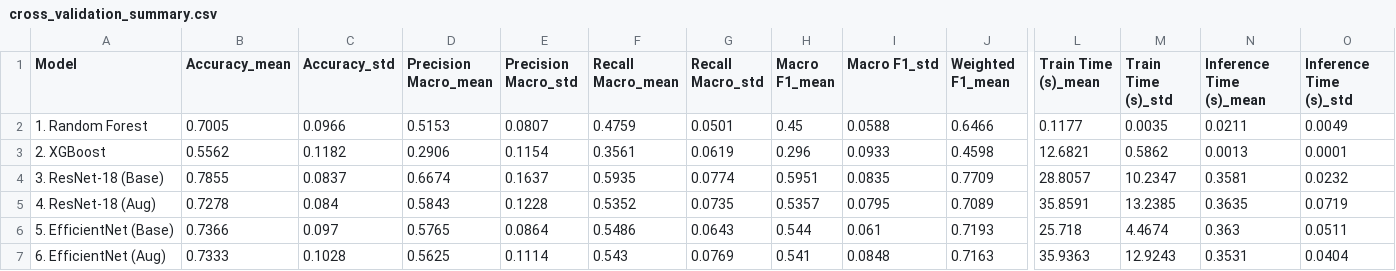
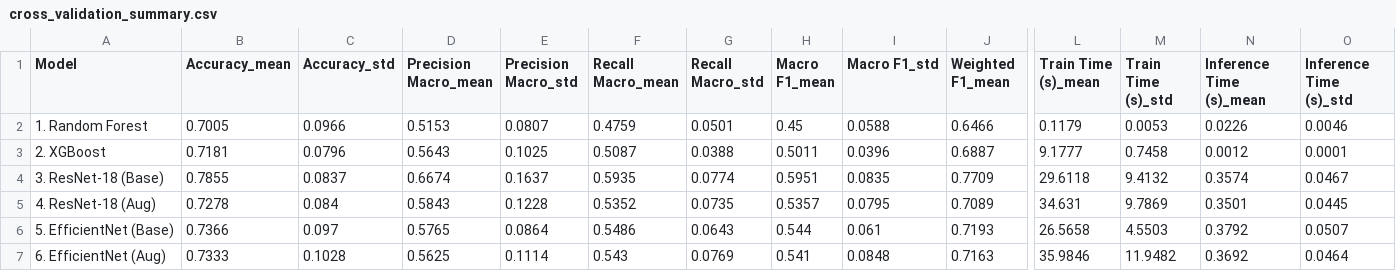
Before and after one commit to AI-Unicamp/AI4Museums_tipografia, a CSV file: scripts/model_comparison/cross_validation_summary.csv, drawn as a sheet; only a part is shown, gaps mark what is left out; the diff covers the shown part only; the diff names each change by its address in the sheet, - before the commit and + after, or states it on an @@ line.

```diff
--- a/scripts/model_comparison/cross_validation_summary.csv
+++ b/scripts/model_comparison/cross_validation_summary.csv
-L2 (Train Time (s)_mean): 0.1177
+L2 (Train Time (s)_mean): 0.1179
-M2 (Train Time (s)_std): 0.0035
+M2 (Train Time (s)_std): 0.0053
-N2 (Inference Time (s)_mean): 0.0211
+N2 (Inference Time (s)_mean): 0.0226
-O2 (Inference Time (s)_std): 0.0049
+O2 (Inference Time (s)_std): 0.0046
-B3 (Accuracy_mean): 0.5562
+B3 (Accuracy_mean): 0.7181
-C3 (Accuracy_std): 0.1182
+C3 (Accuracy_std): 0.0796
-D3 (Precision Macro_mean): 0.2906
+D3 (Precision Macro_mean): 0.5643
-E3 (Precision Macro_std): 0.1154
+E3 (Precision Macro_std): 0.1025
-F3 (Recall Macro_mean): 0.3561
+F3 (Recall Macro_mean): 0.5087
-G3 (Recall Macro_std): 0.0619
+G3 (Recall Macro_std): 0.0388
-H3 (Macro F1_mean): 0.296
+H3 (Macro F1_mean): 0.5011
-I3 (Macro F1_std): 0.0933
+I3 (Macro F1_std): 0.0396
-J3 (Weighted F1_mean): 0.4598
+J3 (Weighted F1_mean): 0.6887
-L3 (Train Time (s)_mean): 12.6821
+L3 (Train Time (s)_mean): 9.1777
-M3 (Train Time (s)_std): 0.5862
+M3 (Train Time (s)_std): 0.7458
-N3 (Inference Time (s)_mean): 0.0013
+N3 (Inference Time (s)_mean): 0.0012
-L4 (Train Time (s)_mean): 28.8057
+L4 (Train Time (s)_mean): 29.6118
-M4 (Train Time (s)_std): 10.2347
+M4 (Train Time (s)_std): 9.4132
-N4 (Inference Time (s)_mean): 0.3581
+N4 (Inference Time (s)_mean): 0.3574
-O4 (Inference Time (s)_std): 0.0232
+O4 (Inference Time (s)_std): 0.0467
-L5 (Train Time (s)_mean): 35.8591
+L5 (Train Time (s)_mean): 34.631
-M5 (Train Time (s)_std): 13.2385
+M5 (Train Time (s)_std): 9.7869
-N5 (Inference Time (s)_mean): 0.3635
+N5 (Inference Time (s)_mean): 0.3501
-O5 (Inference Time (s)_std): 0.0719
+O5 (Inference Time (s)_std): 0.0445
-L6 (Train Time (s)_mean): 25.718
+L6 (Train Time (s)_mean): 26.5658
-M6 (Train Time (s)_std): 4.4674
+M6 (Train Time (s)_std): 4.5503
-N6 (Inference Time (s)_mean): 0.363
+N6 (Inference Time (s)_mean): 0.3792
-O6 (Inference Time (s)_std): 0.0511
+O6 (Inference Time (s)_std): 0.0507
-L7 (Train Time (s)_mean): 35.9363
+L7 (Train Time (s)_mean): 35.9846
-M7 (Train Time (s)_std): 12.9243
+M7 (Train Time (s)_std): 11.9482
-N7 (Inference Time (s)_mean): 0.3531
+N7 (Inference Time (s)_mean): 0.3692
-O7 (Inference Time (s)_std): 0.0404
+O7 (Inference Time (s)_std): 0.0464
```
Also changed, not shown: 3 edited cells elsewhere in this file, scripts/model_comparison/cross_validation_results.csv, 45 other files.
